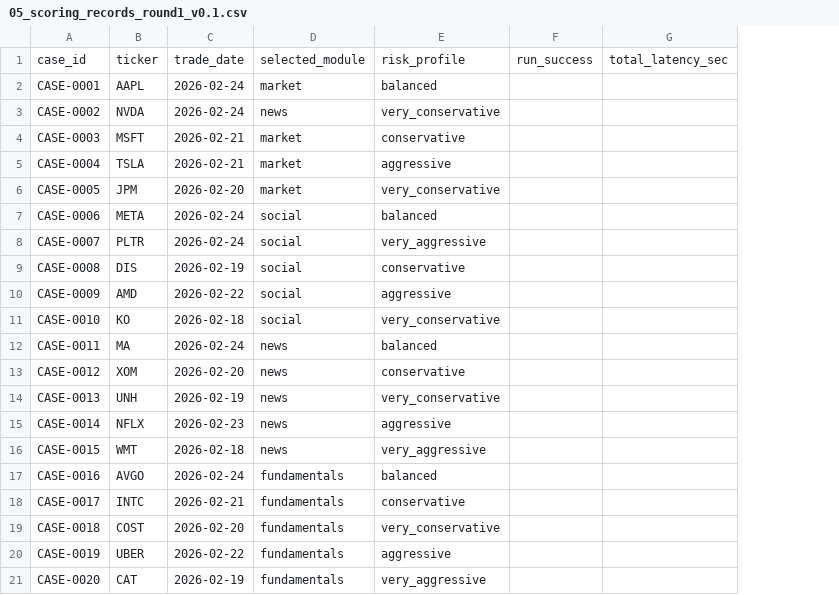
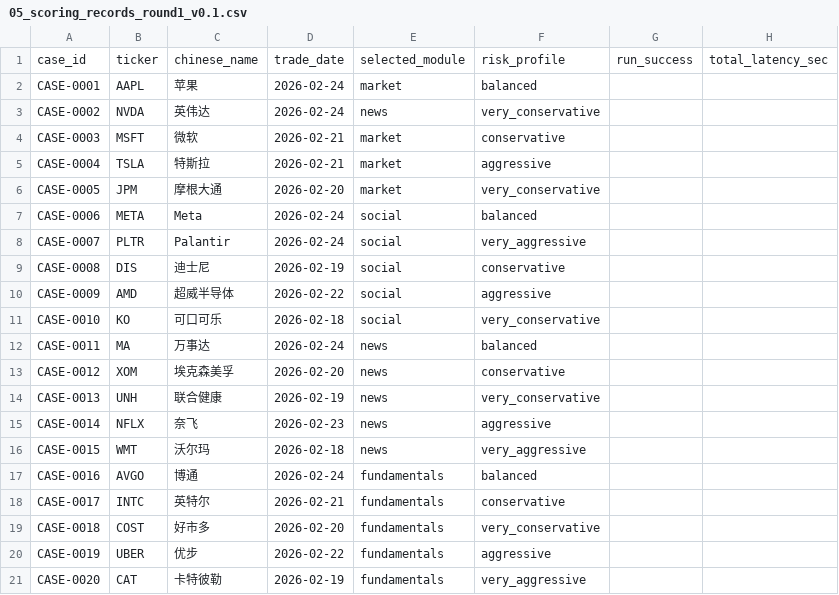
Before and after one commit to xiaotouming1011/AlphaNexus, a CSV file: docs/evaluation/05_scoring_records_round1_v0.1.csv, drawn as a sheet; only a part is shown; the diff names each change by its address in the sheet, - before the commit and + after, or states it on an @@ line.

```diff
--- a/docs/evaluation/05_scoring_records_round1_v0.1.csv
+++ b/docs/evaluation/05_scoring_records_round1_v0.1.csv
+column C, rows 1-21: chinese_name | 苹果 | 英伟达 | 微软 | 特斯拉 | 摩根大通 | Meta | Palantir | 迪士尼 | 超威半导体 | 可口可乐 | 万事达 | 埃克森美孚 | 联合健康 | 奈飞 | 沃尔玛 | 博通 | 英特尔 | 好市多 | 优步 | 卡特彼勒
```
Also changed, not shown: docs/evaluation/02_eval_dataset_template_v0.1.csv, docs/evaluation/03_badcase_log_template_v0.1.csv.
